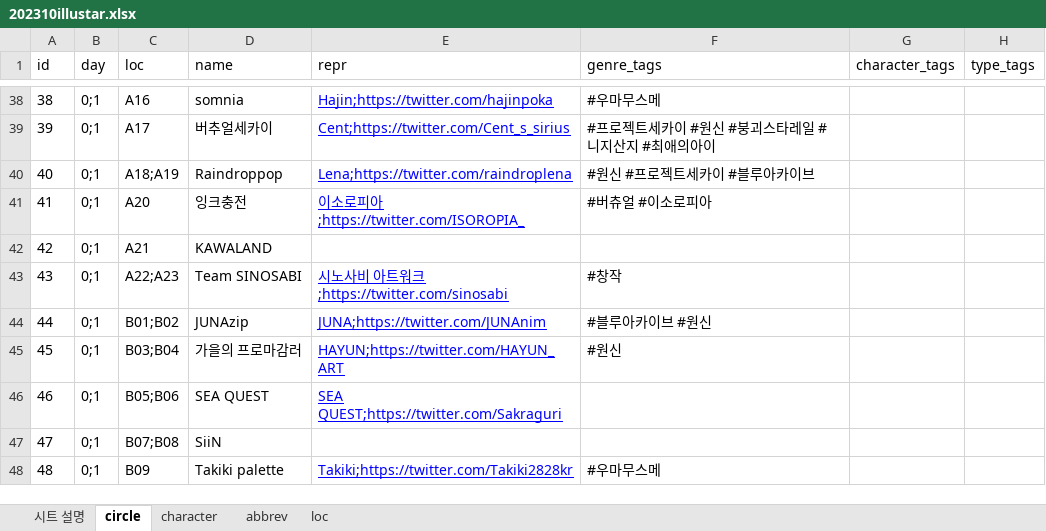
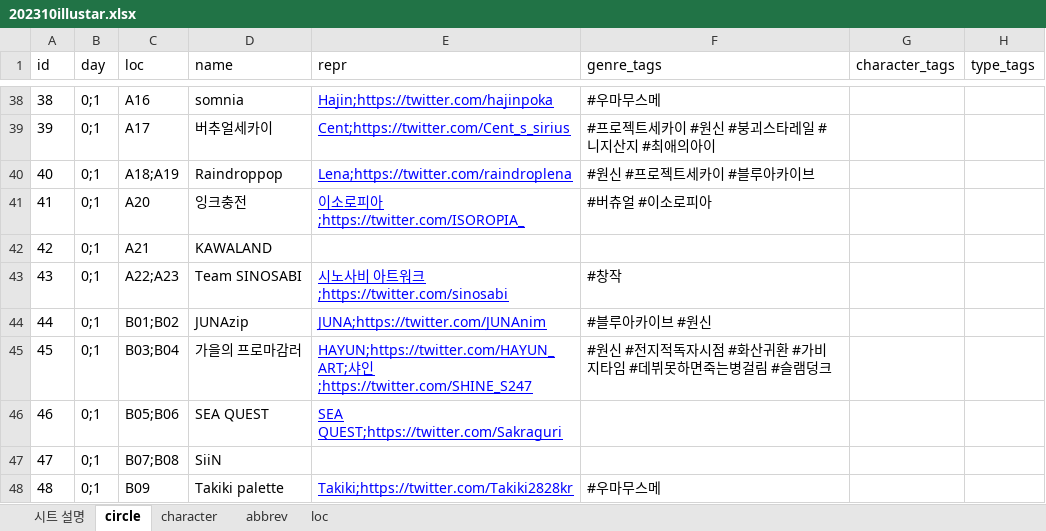
Before and after one commit to nutyworks/illustar, an Excel workbook: 202310illustar.xlsx, sheet circle, drawn as a sheet; only a part is shown, gaps mark what is left out; values as stored, in another font and other column widths than the file's, no borders; charts and pictures not drawn; the diff covers the shown part only; the diff names each change by its address in the sheet, - before the commit and + after, or states it on an @@ line.

Commit message:
Renew data

```diff
--- a/202310illustar.xlsx (sheet circle)
+++ b/202310illustar.xlsx (sheet circle)
-E45 (repr): HAYUN;https://twitter.com/HAYUN_ART
+E45 (repr): HAYUN;https://twitter.com/HAYUN_ART;샤인;https://twitter.com/SHINE_S247
-F45 (genre_tags): #원신
+F45 (genre_tags): #원신 #전지적독자시점 #화산귀환 #가비지타임 #데뷔못하면죽는병걸림 #슬램덩크
```
Also changed, not shown: 13 edited cells and cell formats elsewhere in this sheet, 1 other file.
